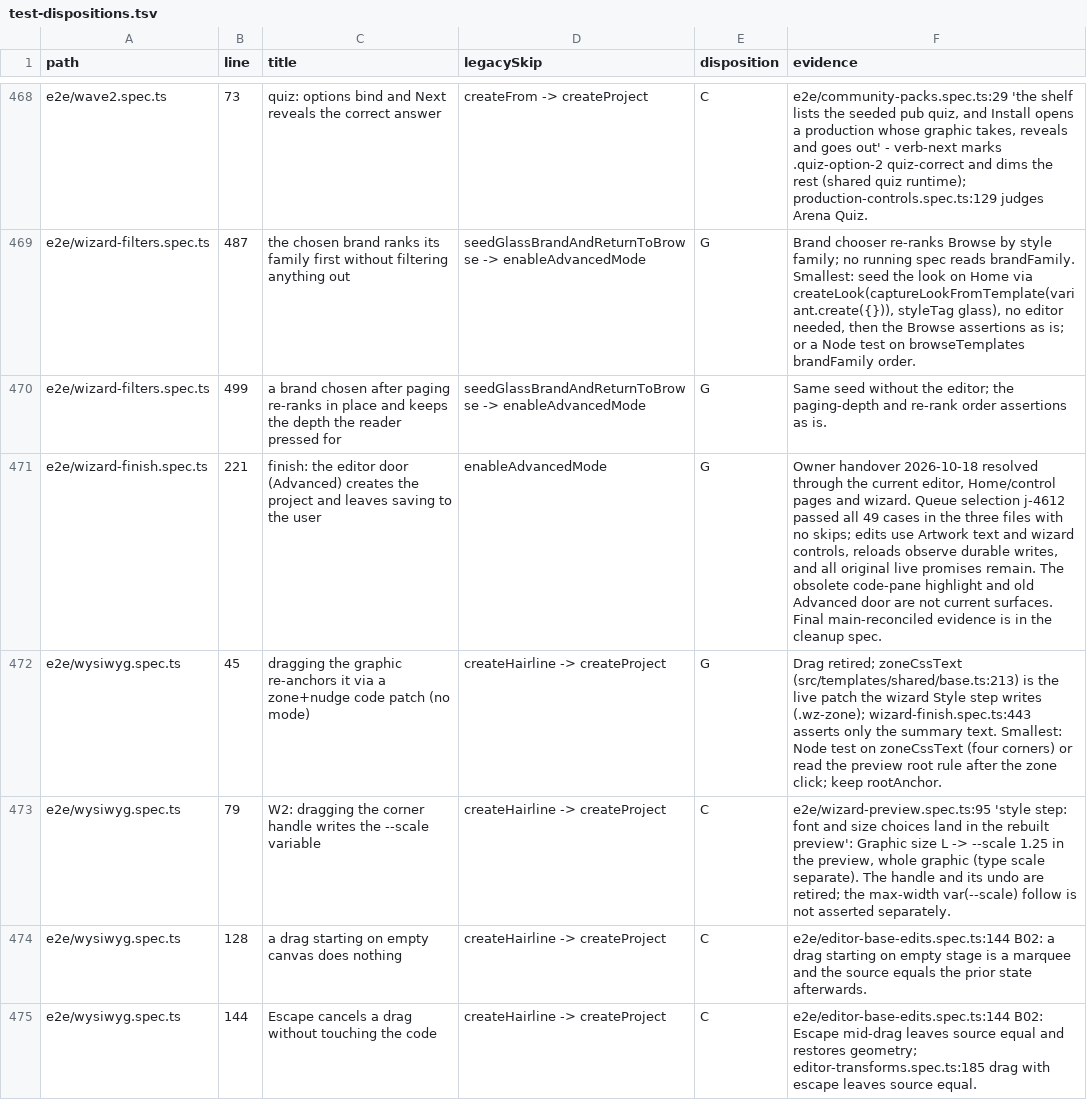
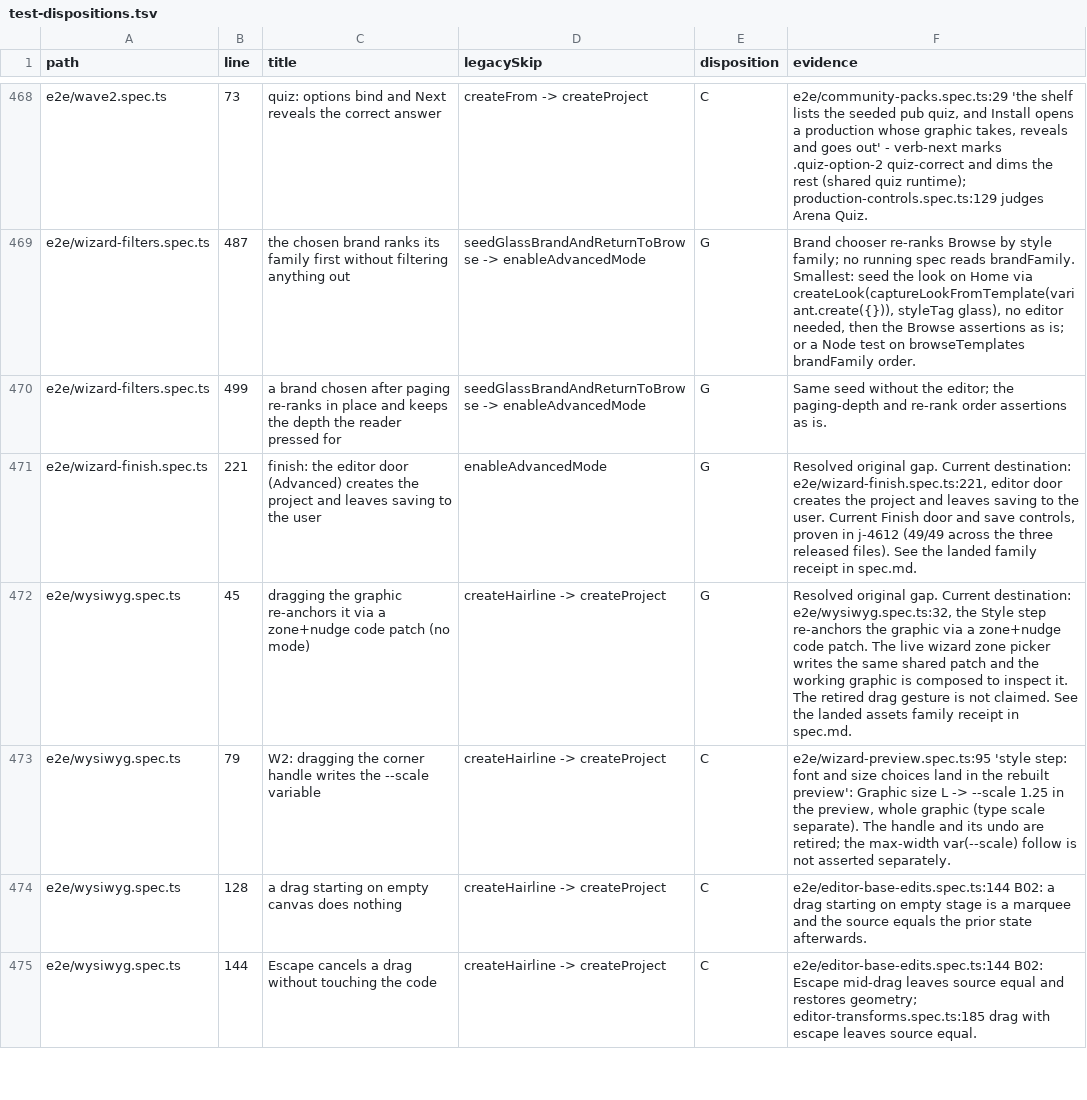
Before and after one commit to NoaCG/NoaCG-Studio, a TSV file: docs/work-specs/codebase-lean/evidence/test-dispositions.tsv, drawn as a sheet; only a part is shown, gaps mark what is left out; the diff covers the shown part only.

```diff
--- a/docs/work-specs/codebase-lean/evidence/test-dispositions.tsv
+++ b/docs/work-specs/codebase-lean/evidence/test-dispositions.tsv
@@ -470,4 +470,4 @@ e2e/wizard-filters.spec.ts	487	the chosen brand ranks its family first without f
 e2e/wizard-filters.spec.ts	499	a brand chosen after paging re-ranks in place and keeps the depth the reader pressed for	seedGlassBrandAndReturnToBrowse -> enableAdvancedMode	G	Same seed without the editor; the paging-depth and re-rank order assertions as is.
-e2e/wizard-finish.spec.ts	221	finish: the editor door (Advanced) creates the project and leaves saving to the user	enableAdvancedMode	G	Owner handover 2026-10-18 resolved through the current editor, Home/control pages and wizard. Queue selection j-4612 passed all 49 cases in the three files with no skips; edits use Artwork text and wizard controls, reloads observe durable writes, and all original live promises remain. The obsolete code-pane highlight and old Advanced door are not current surfaces. Final main-reconciled evidence is in the cleanup spec.
-e2e/wysiwyg.spec.ts	45	dragging the graphic re-anchors it via a zone+nudge code patch (no mode)	createHairline -> createProject	G	Drag retired; zoneCssText (src/templates/shared/base.ts:213) is the live patch the wizard Style step writes (.wz-zone); wizard-finish.spec.ts:443 asserts only the summary text. Smallest: Node test on zoneCssText (four corners) or read the preview root rule after the zone click; keep rootAnchor.
+e2e/wizard-finish.spec.ts	221	finish: the editor door (Advanced) creates the project and leaves saving to the user	enableAdvancedMode	G	Resolved original gap. Current destination: e2e/wizard-finish.spec.ts:221, editor door creates the project and leaves saving to the user. Current Finish door and save controls, proven in j-4612 (49/49 across the three released files). See the landed family receipt in spec.md.
+e2e/wysiwyg.spec.ts	45	dragging the graphic re-anchors it via a zone+nudge code patch (no mode)	createHairline -> createProject	G	Resolved original gap. Current destination: e2e/wysiwyg.spec.ts:32, the Style step re-anchors the graphic via a zone+nudge code patch. The live wizard zone picker writes the same shared patch and the working graphic is composed to inspect it. The retired drag gesture is not claimed. See the landed assets family receipt in spec.md.
 e2e/wysiwyg.spec.ts	79	W2: dragging the corner handle writes the --scale variable	createHairline -> createProject	C	e2e/wizard-preview.spec.ts:95 'style step: font and size choices land in the rebuilt preview': Graphic size L -> --scale 1.25 in the preview, whole graphic (type scale separate). The handle and its undo are retired; the max-width var(--scale) follow is not asserted separately.
```
Also changed, not shown: 21 edited cells elsewhere in this file, 1 other file.
